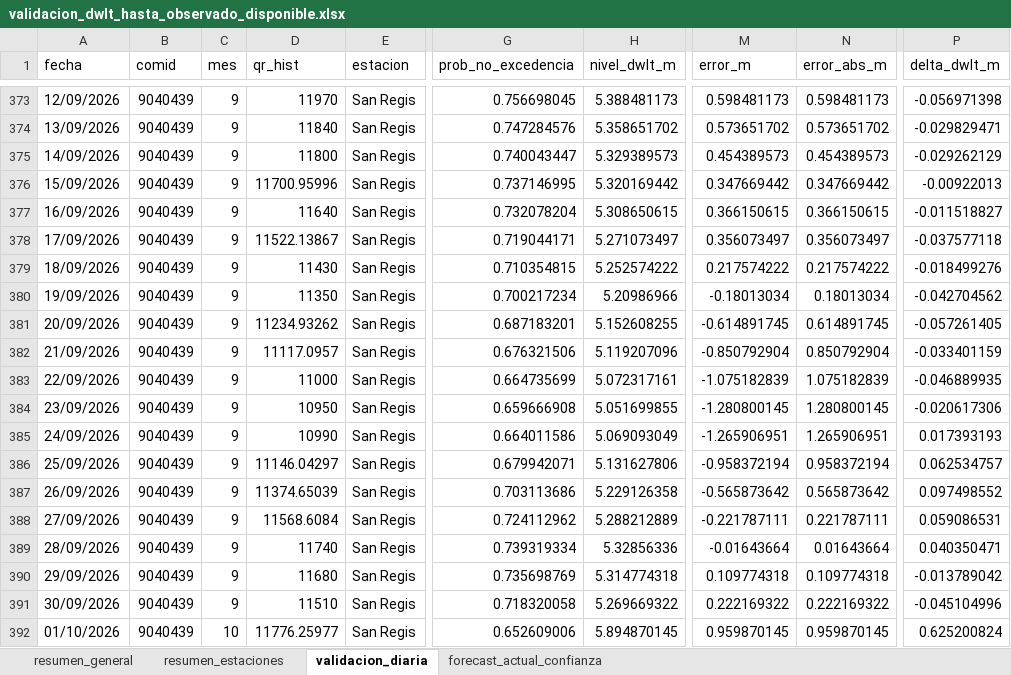
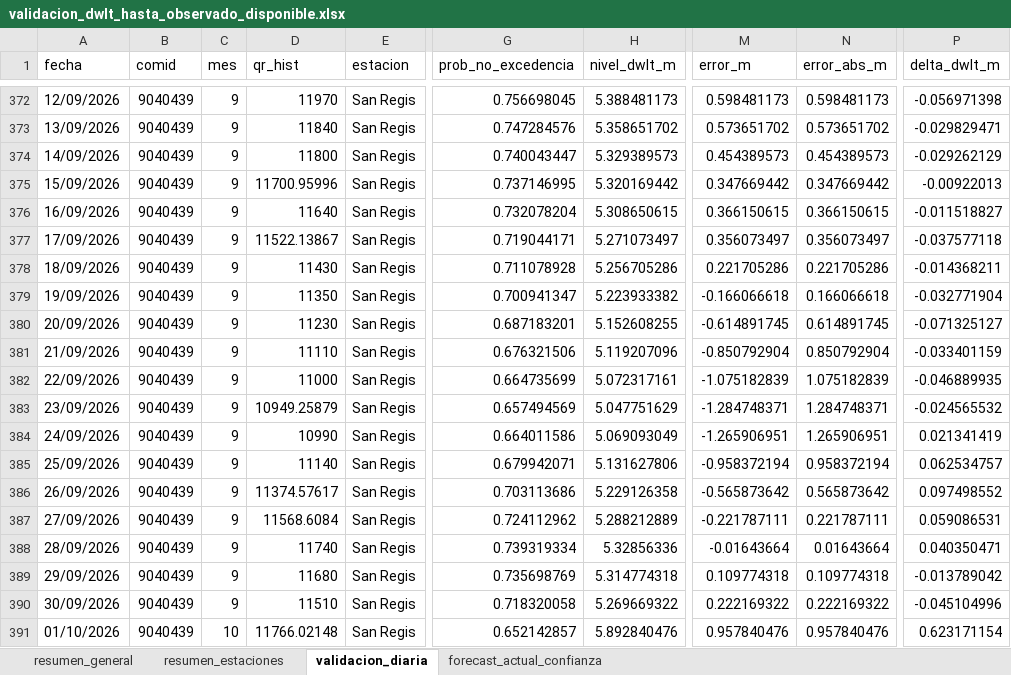
Before and after one commit to KURONO23/LoretoNivelesaCaudales, an Excel workbook: outputs/validacion_dwlt_hasta_observado_disponible.xlsx, sheet validacion_diaria, drawn as a sheet; only a part is shown, gaps mark what is left out; values as stored, in another font and other column widths than the file's, no borders; addresses are those after the commit; the diff covers the shown part only; the diff names each change by its address in the sheet, - before the commit and + after, or states it on an @@ line.

```diff
--- a/outputs/validacion_dwlt_hasta_observado_disponible.xlsx (sheet validacion_diaria)
+++ b/outputs/validacion_dwlt_hasta_observado_disponible.xlsx (sheet validacion_diaria)
-G378 (prob_no_excedencia): 0.710354815
+G378 (prob_no_excedencia): 0.711078928
-H378 (nivel_dwlt_m): 5.252574222
+H378 (nivel_dwlt_m): 5.256705286
-M378 (error_m): 0.217574222
+M378 (error_m): 0.221705286
-N378 (error_abs_m): 0.217574222
+N378 (error_abs_m): 0.221705286
-P378 (delta_dwlt_m): -0.018499276
+P378 (delta_dwlt_m): -0.014368211
-G379 (prob_no_excedencia): 0.700217234
+G379 (prob_no_excedencia): 0.700941347
-H379 (nivel_dwlt_m): 5.20986966
+H379 (nivel_dwlt_m): 5.223933382
-M379 (error_m): -0.18013034
+M379 (error_m): -0.166066618
-N379 (error_abs_m): 0.18013034
+N379 (error_abs_m): 0.166066618
-P379 (delta_dwlt_m): -0.042704562
+P379 (delta_dwlt_m): -0.032771904
-D380 (qr_hist): 11234.93262
+D380 (qr_hist): 11230
-P380 (delta_dwlt_m): -0.057261405
+P380 (delta_dwlt_m): -0.071325127
-D381 (qr_hist): 11117.0957
+D381 (qr_hist): 11110
-D383 (qr_hist): 10950
+D383 (qr_hist): 10949.25879
-G383 (prob_no_excedencia): 0.659666908
+G383 (prob_no_excedencia): 0.657494569
-H383 (nivel_dwlt_m): 5.051699855
+H383 (nivel_dwlt_m): 5.047751629
-M383 (error_m): -1.280800145
+M383 (error_m): -1.284748371
-N383 (error_abs_m): 1.280800145
+N383 (error_abs_m): 1.284748371
-P383 (delta_dwlt_m): -0.020617306
+P383 (delta_dwlt_m): -0.024565532
-P384 (delta_dwlt_m): 0.017393193
+P384 (delta_dwlt_m): 0.021341419
-D385 (qr_hist): 11146.04297
+D385 (qr_hist): 11140
-D386 (qr_hist): 11374.65039
+D386 (qr_hist): 11374.57617
-D391 (qr_hist): 11776.25977
+D391 (qr_hist): 11766.02148
-G391 (prob_no_excedencia): 0.652609006
+G391 (prob_no_excedencia): 0.652142857
-H391 (nivel_dwlt_m): 5.894870145
+H391 (nivel_dwlt_m): 5.892840476
-M391 (error_m): 0.959870145
+M391 (error_m): 0.957840476
-N391 (error_abs_m): 0.959870145
+N391 (error_abs_m): 0.957840476
-P391 (delta_dwlt_m): 0.625200824
+P391 (delta_dwlt_m): 0.623171154
```
Also changed, not shown: 16 added rows, 16 removed rows and 347 edited cells elsewhere in this sheet, sheet resumen_estaciones, sheet forecast_actual_confianza, sheet resumen_general, outputs/metricas_dwlt_estaciones.xlsx, outputs/pronostico_nivel_7dias_estaciones.xlsx, 12 other files.
